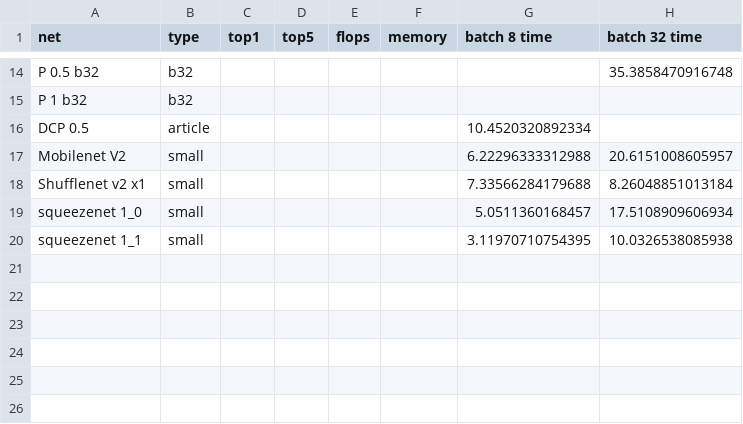
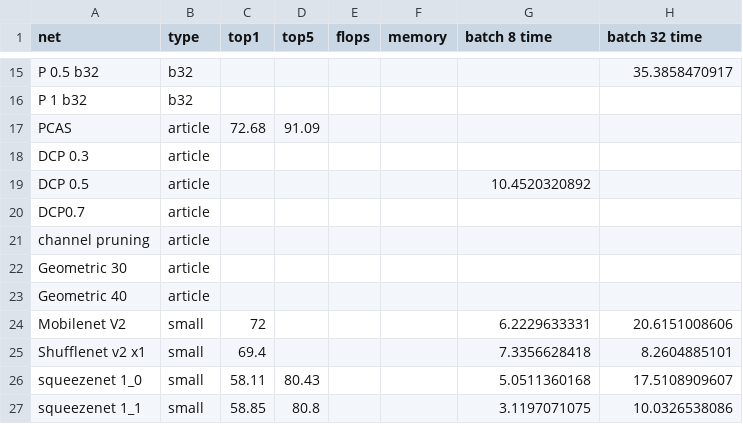
Before and after one commit to EliPassov/gator, a CSV file: results/net_time_comparison.csv, drawn as a sheet; only a part is shown, gaps mark what is left out; addresses are those after the commit; the diff covers the shown part only; the diff names each change by its address in the sheet, - before the commit and + after, or states it on an @@ line.

Commit message:
minor fix to pruning blocks, add DCP article pruned resnet, added some result

```diff
--- a/results/net_time_comparison.csv
+++ b/results/net_time_comparison.csv
-H15 (batch 32 time): 35.3858470916748
+H15 (batch 32 time): 35.3858470917
+row 17: PCAS | article | 72.68 | 91.09
+row 18: DCP 0.3 | article
-G19 (batch 8 time): 10.4520320892334
+G19 (batch 8 time): 10.4520320892
+row 20: DCP0.7 | article
+row 21: channel pruning | article
+row 22: Geometric 30 | article
+row 23: Geometric 40 | article
-C24 (top1): (empty)
+C24 (top1): 72
-G24 (batch 8 time): 6.22296333312988
+G24 (batch 8 time): 6.2229633331
-H24 (batch 32 time): 20.6151008605957
+H24 (batch 32 time): 20.6151008606
-C25 (top1): (empty)
+C25 (top1): 69.4
-G25 (batch 8 time): 7.33566284179688
+G25 (batch 8 time): 7.3356628418
-H25 (batch 32 time): 8.26048851013184
+H25 (batch 32 time): 8.2604885101
-C26 (top1): (empty)
+C26 (top1): 58.11
-D26 (top5): (empty)
+D26 (top5): 80.43
-G26 (batch 8 time): 5.0511360168457
+G26 (batch 8 time): 5.0511360168
-H26 (batch 32 time): 17.5108909606934
+H26 (batch 32 time): 17.5108909607
-C27 (top1): (empty)
+C27 (top1): 58.85
-D27 (top5): (empty)
+D27 (top5): 80.8
-G27 (batch 8 time): 3.11970710754395
+G27 (batch 8 time): 3.1197071075
-H27 (batch 32 time): 10.0326538085938
+H27 (batch 32 time): 10.0326538086
```
Also changed, not shown: 1 added row and 31 edited cells elsewhere in this file, 4 other files.
